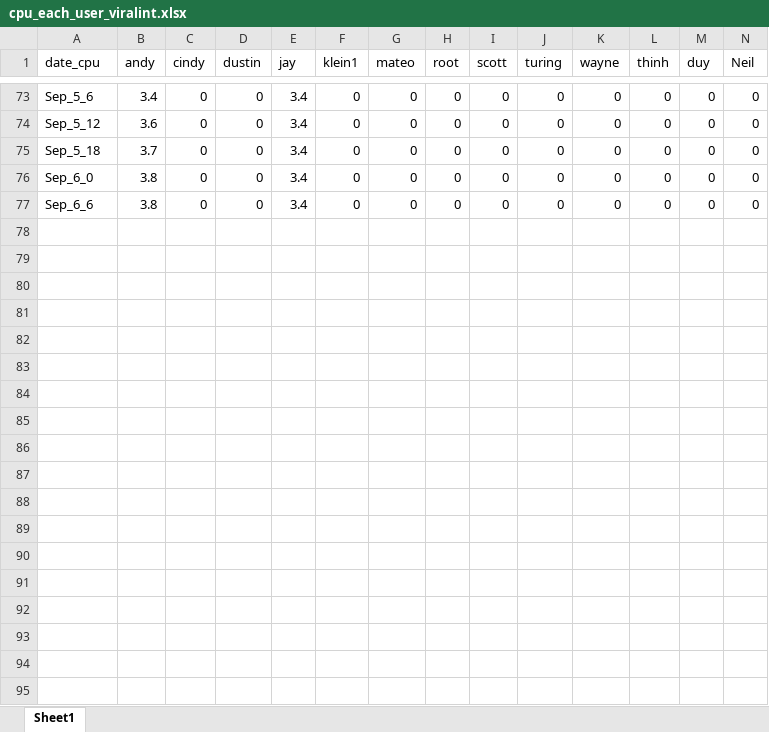
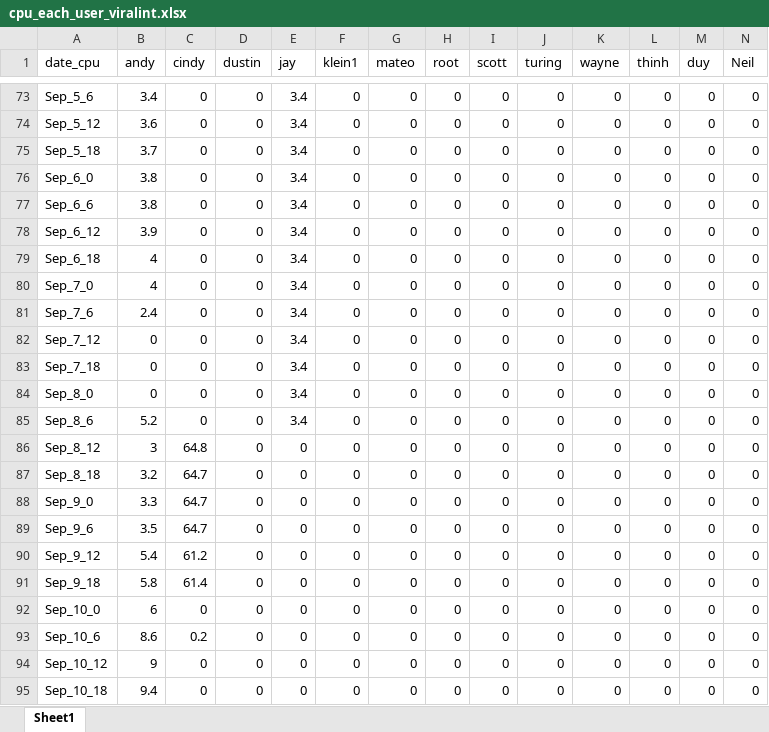
Before and after one commit to DucMinhNgo/convert-cpu_gpu-to-excel, an Excel workbook: viralint/cpu_each_user_viralint.xlsx, sheet Sheet1, drawn as a sheet; only a part is shown, gaps mark what is left out; values as stored, in another font and other column widths than the file's, no borders; rows hold the shown columns only; the diff covers the shown part only; the diff names each change by its address in the sheet, - before the commit and + after, or states it on an @@ line.

```diff
--- a/viralint/cpu_each_user_viralint.xlsx (sheet Sheet1)
+++ b/viralint/cpu_each_user_viralint.xlsx (sheet Sheet1)
+row 78: Sep_6_12 | 3.9 | 0 | 0 | 3.4 | 0 | 0 | 0 | 0 | 0 | 0 | 0 | 0 | 0
+row 79: Sep_6_18 | 4 | 0 | 0 | 3.4 | 0 | 0 | 0 | 0 | 0 | 0 | 0 | 0 | 0
+row 80: Sep_7_0 | 4 | 0 | 0 | 3.4 | 0 | 0 | 0 | 0 | 0 | 0 | 0 | 0 | 0
+row 81: Sep_7_6 | 2.4 | 0 | 0 | 3.4 | 0 | 0 | 0 | 0 | 0 | 0 | 0 | 0 | 0
+row 82: Sep_7_12 | 0 | 0 | 0 | 3.4 | 0 | 0 | 0 | 0 | 0 | 0 | 0 | 0 | 0
+row 83: Sep_7_18 | 0 | 0 | 0 | 3.4 | 0 | 0 | 0 | 0 | 0 | 0 | 0 | 0 | 0
+row 84: Sep_8_0 | 0 | 0 | 0 | 3.4 | 0 | 0 | 0 | 0 | 0 | 0 | 0 | 0 | 0
+row 85: Sep_8_6 | 5.2 | 0 | 0 | 3.4 | 0 | 0 | 0 | 0 | 0 | 0 | 0 | 0 | 0
+row 86: Sep_8_12 | 3 | 64.8 | 0 | 0 | 0 | 0 | 0 | 0 | 0 | 0 | 0 | 0 | 0
+row 87: Sep_8_18 | 3.2 | 64.7 | 0 | 0 | 0 | 0 | 0 | 0 | 0 | 0 | 0 | 0 | 0
+row 88: Sep_9_0 | 3.3 | 64.7 | 0 | 0 | 0 | 0 | 0 | 0 | 0 | 0 | 0 | 0 | 0
+row 89: Sep_9_6 | 3.5 | 64.7 | 0 | 0 | 0 | 0 | 0 | 0 | 0 | 0 | 0 | 0 | 0
+row 90: Sep_9_12 | 5.4 | 61.2 | 0 | 0 | 0 | 0 | 0 | 0 | 0 | 0 | 0 | 0 | 0
+row 91: Sep_9_18 | 5.8 | 61.4 | 0 | 0 | 0 | 0 | 0 | 0 | 0 | 0 | 0 | 0 | 0
+row 92: Sep_10_0 | 6 | 0 | 0 | 0 | 0 | 0 | 0 | 0 | 0 | 0 | 0 | 0 | 0
+row 93: Sep_10_6 | 8.6 | 0.2 | 0 | 0 | 0 | 0 | 0 | 0 | 0 | 0 | 0 | 0 | 0
+row 94: Sep_10_12 | 9 | 0 | 0 | 0 | 0 | 0 | 0 | 0 | 0 | 0 | 0 | 0 | 0
+row 95: Sep_10_18 | 9.4 | 0 | 0 | 0 | 0 | 0 | 0 | 0 | 0 | 0 | 0 | 0 | 0
```
Also changed, not shown: 38 added rows elsewhere in this sheet, emagevision/cpu_each_user_emagevision.xlsx, emagevision/gpu_emagevision.xlsx, 31 other files.
